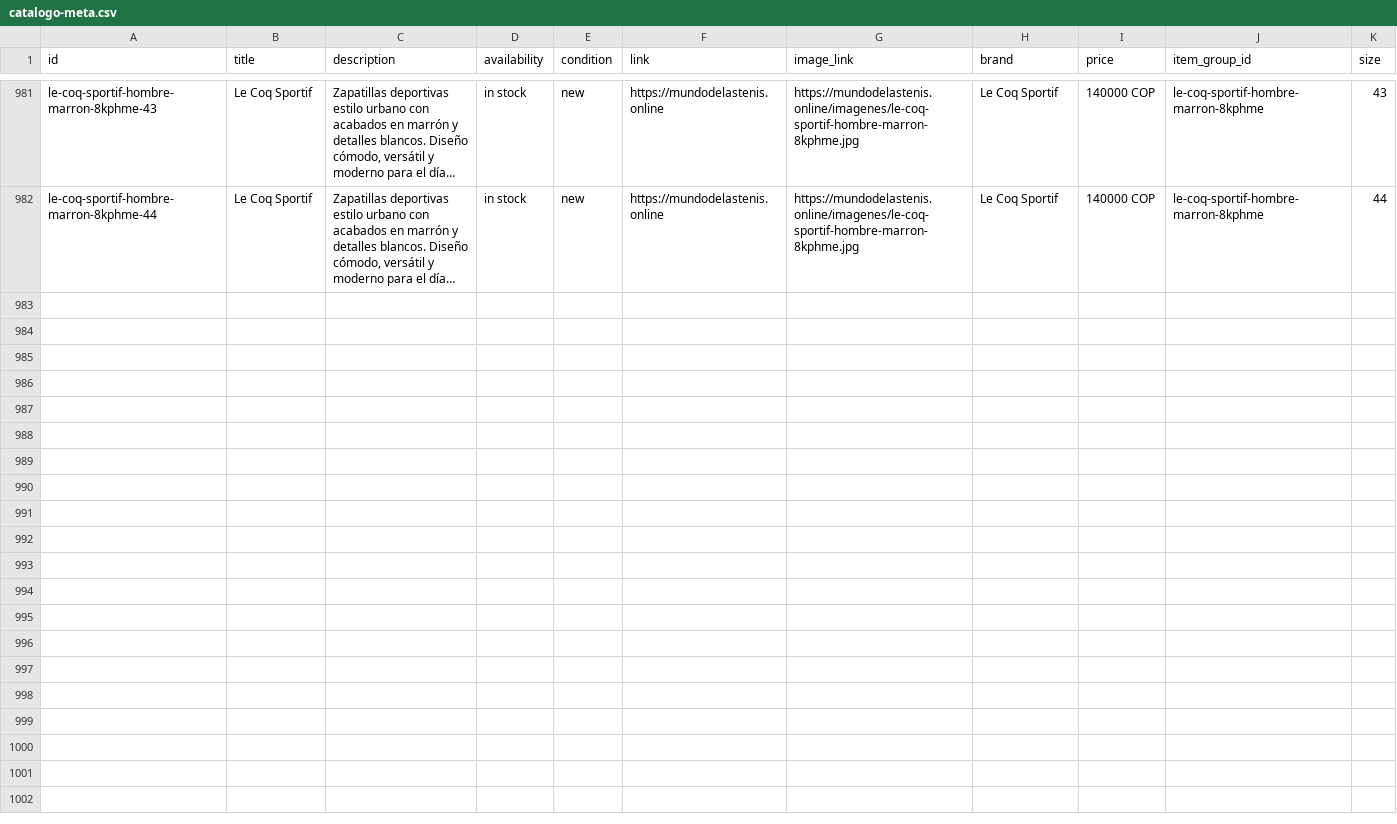
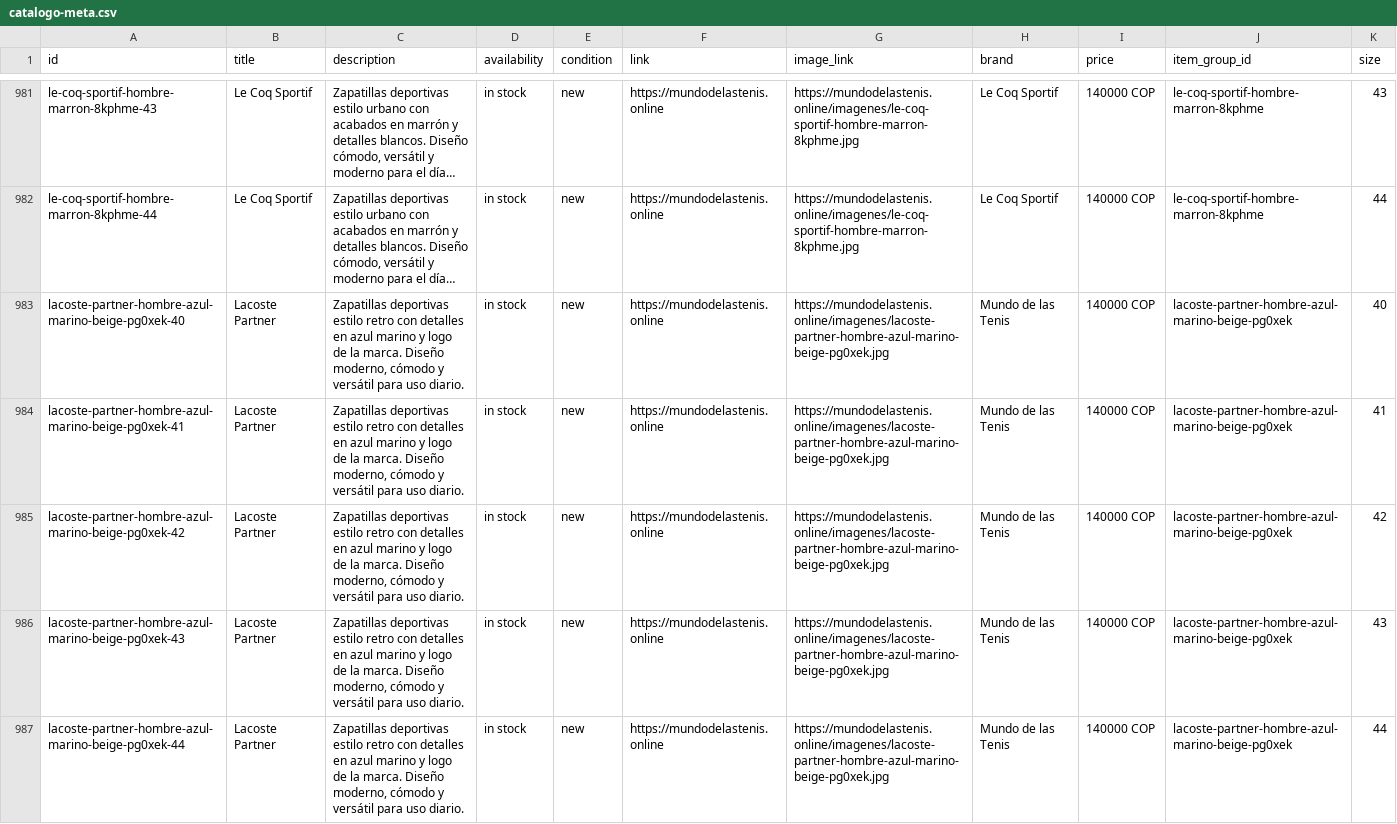
Before and after one commit to Aanticamperos/Mundo-de-las-tenis, a CSV file: catalogo-meta.csv, drawn as a sheet; only a part is shown, gaps mark what is left out; long unchanged cells end in …; the diff names each change by its address in the sheet, - before the commit and + after, or states it on an @@ line.

Commit message:
Actualizar catálogo de WhatsApp

```diff
--- a/catalogo-meta.csv
+++ b/catalogo-meta.csv
+row 983: lacoste-partner-hombre-azul-marino-beige-pg0xek-40 | Lacoste Partner | Zapatillas deportivas estilo retro con detalles en azul marino y logo de la marca. Diseño moderno, cómodo y versátil para uso diario. | in stock | new | https://mundodelastenis.online | https://mundodelastenis.online/imagenes/lacoste-partner-hombre-azul-marino-beige-pg0xek.jpg | Mundo de las Tenis | 140000 COP | lacoste-partner-hombre-azul-marino-beige-pg0xek | 40
+row 984: lacoste-partner-hombre-azul-marino-beige-pg0xek-41 | Lacoste Partner | Zapatillas deportivas estilo retro con detalles en azul marino y logo de la marca. Diseño moderno, cómodo y versátil para uso diario. | in stock | new | https://mundodelastenis.online | https://mundodelastenis.online/imagenes/lacoste-partner-hombre-azul-marino-beige-pg0xek.jpg | Mundo de las Tenis | 140000 COP | lacoste-partner-hombre-azul-marino-beige-pg0xek | 41
+row 985: lacoste-partner-hombre-azul-marino-beige-pg0xek-42 | Lacoste Partner | Zapatillas deportivas estilo retro con detalles en azul marino y logo de la marca. Diseño moderno, cómodo y versátil para uso diario. | in stock | new | https://mundodelastenis.online | https://mundodelastenis.online/imagenes/lacoste-partner-hombre-azul-marino-beige-pg0xek.jpg | Mundo de las Tenis | 140000 COP | lacoste-partner-hombre-azul-marino-beige-pg0xek | 42
+row 986: lacoste-partner-hombre-azul-marino-beige-pg0xek-43 | Lacoste Partner | Zapatillas deportivas estilo retro con detalles en azul marino y logo de la marca. Diseño moderno, cómodo y versátil para uso diario. | in stock | new | https://mundodelastenis.online | https://mundodelastenis.online/imagenes/lacoste-partner-hombre-azul-marino-beige-pg0xek.jpg | Mundo de las Tenis | 140000 COP | lacoste-partner-hombre-azul-marino-beige-pg0xek | 43
+row 987: lacoste-partner-hombre-azul-marino-beige-pg0xek-44 | Lacoste Partner | Zapatillas deportivas estilo retro con detalles en azul marino y logo de la marca. Diseño moderno, cómodo y versátil para uso diario. | in stock | new | https://mundodelastenis.online | https://mundodelastenis.online/imagenes/lacoste-partner-hombre-azul-marino-beige-pg0xek.jpg | Mundo de las Tenis | 140000 COP | lacoste-partner-hombre-azul-marino-beige-pg0xek | 44
```
